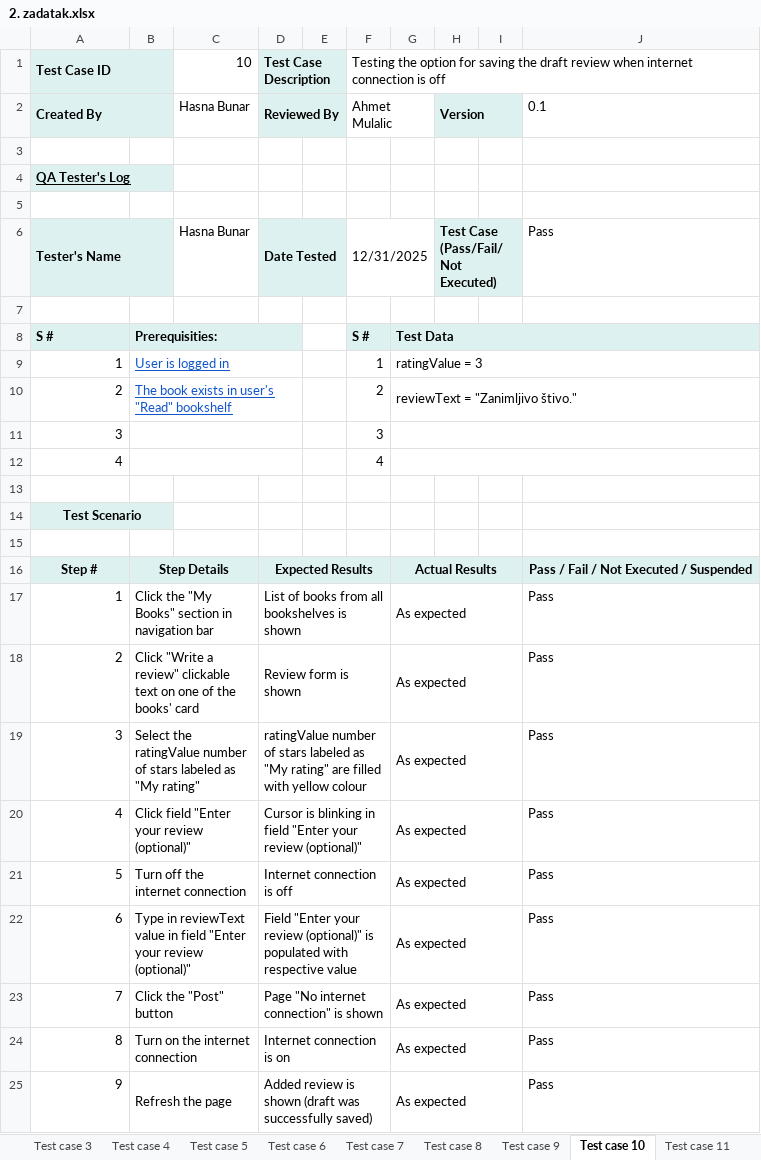
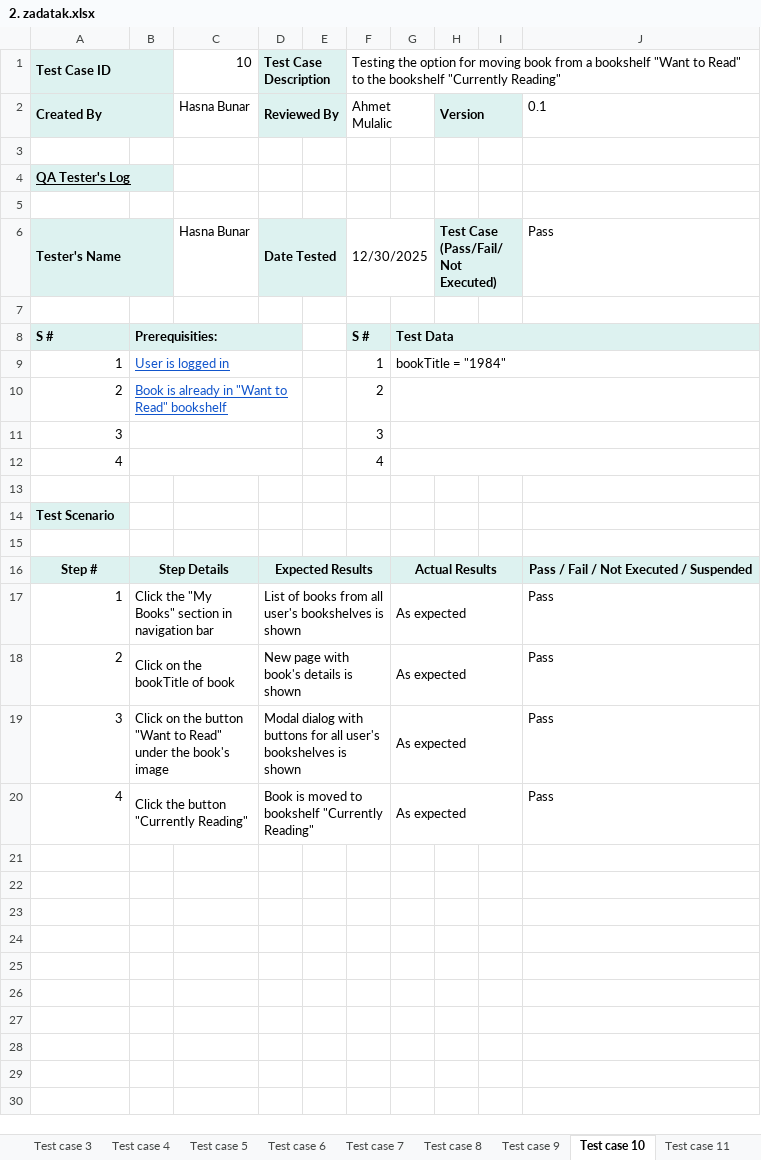
Before and after one commit to nejlac/FM-seminarski, an Excel workbook: 2. zadatak.xlsx, sheet Test case 10, drawn as a sheet; values as stored, in another font and other column widths than the file's, no borders; conditional formats not drawn; the diff names each change by its address in the sheet, - before the commit and + after, or states it on an @@ line.

```diff
--- a/2. zadatak.xlsx (sheet Test case 10)
+++ b/2. zadatak.xlsx (sheet Test case 10)
-F1: …option for saving the draft review when internet connection is off
+F1: …option for moving book from a bookshelf "Want to Read" to the bookshelf "Currently Reading"
-F6: 12/31/2025
+F6: 12/30/2025
-G9: ratingValue = 3
+G9: bookTitle = "1984"
-B10: The book exists in user's "Read" bookshelf
+B10: Book is already in "Want to Read" bookshelf
-G10: reviewText = "Zanimljivo štivo."
+G10: (empty)
-A14 alignment: center
+A14 alignment: left
-A14:B14 merged
-B14 fill: #DDF2F0
+B14 fill: none
-C16 fill: #DDF2F0
+C16 fill: none
-E16:F16 fill: #DDF2F0
+E16:F16 fill: none
-H16:I16 fill: #DDF2F0
+H16:I16 fill: none
-D17: …from all bookshelves is…
+D17: …from all user's bookshelves is…
-B18: Click "Write a review" clickable text on one of the books' card
+B18: Click on the bookTitle of book
-D18: Review form is shown
+D18: New page with book's details is shown
-B19: Select the ratingValue number of stars labeled as "My rating"
+B19: Click on the button "Want to Read" under the book's image
-D19: ratingValue number of stars labeled as "My rating" are filled with yellow colour
+D19: Modal dialog with buttons for all user's bookshelves is shown
-B20: Click field "Enter your review (optional)"
+B20: Click the button "Currently Reading"
-D20: Cursor is blinking in field "Enter your review (optional)"
+D20: Book is moved to bookshelf "Currently Reading"
-row 21: 5 | Turn off the internet connection |  | Internet connection is off |  |  | As expected |  |  | Pass
-row 22: 6 | Type in reviewText value in field "Enter your review (optional)" |  | Field "Enter your review (optional)" is populated with respective value |  |  | As expected |  |  | Pass
-row 23: 7 | Click the "Post" button |  | Page "No internet connection" is shown |  |  | As expected |  |  | Pass
-row 24: 8 | Turn on the internet connection |  | Internet connection is on |  |  | As expected |  |  | Pass
-row 25: 9 | Refresh the page |  | Added review is shown (draft was successfully saved) |  |  | As expected |  |  | Pass
```
Also changed, not shown: sheet Test case 9, sheet Test case 8, sheet Test case 6, sheet Test case 7, sheet Test case 13, sheet Test case 11, 5 more sheets, other sheet tabs, 2 other files.
